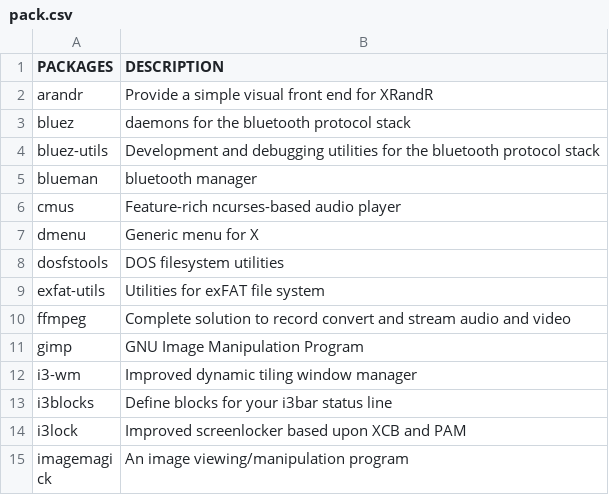
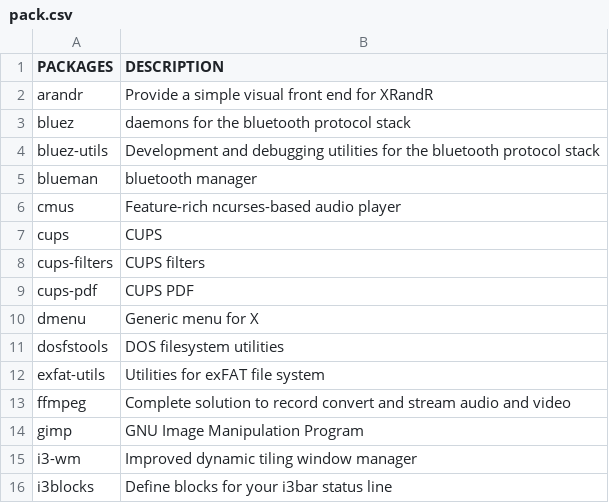
Before and after one commit to fhpraw/i3rice, a CSV file: pack.csv, drawn as a sheet; only a part is shown; the shorter side is filled out with more unchanged rows.

Commit message:
Update pack.csv

```diff
--- a/pack.csv
+++ b/pack.csv
@@ -6,2 +6,5 @@ blueman,bluetooth manager
 cmus,Feature-rich ncurses-based audio player
+cups,CUPS
+cups-filters,CUPS filters
+cups-pdf,CUPS PDF
 dmenu,Generic menu for X
```
